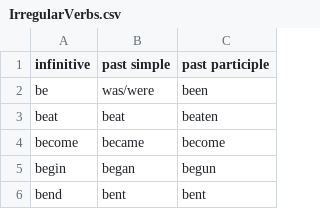
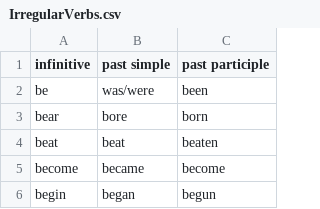
Before and after one commit to MrKrivorotoff/IrregularVerbs, a CSV file: app/src/main/assets/IrregularVerbs.csv, drawn as a sheet; only a part is shown; the shorter side is filled out with more unchanged rows.

Commit message:
Add new verb

```diff
--- a/app/src/main/assets/IrregularVerbs.csv
+++ b/app/src/main/assets/IrregularVerbs.csv
@@ -2,2 +2,3 @@ infinitive,past simple,past participle
 be,was/were,been
+bear,bore,born
 beat,beat,beaten
```
